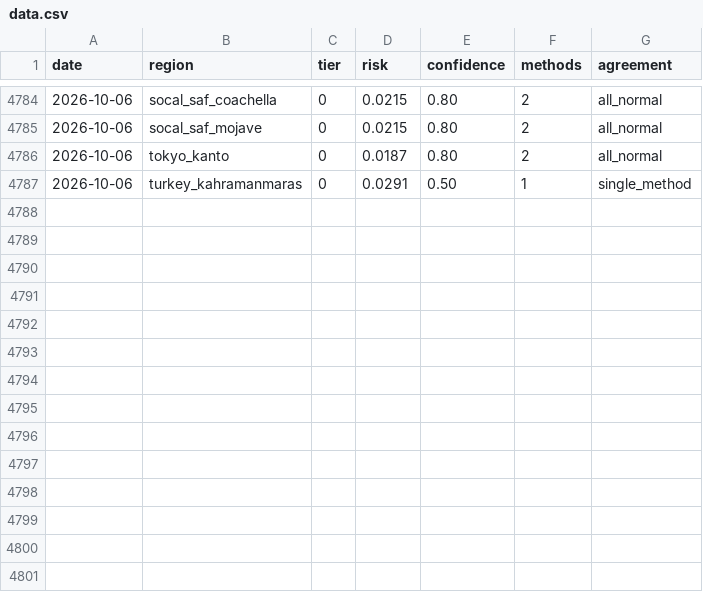
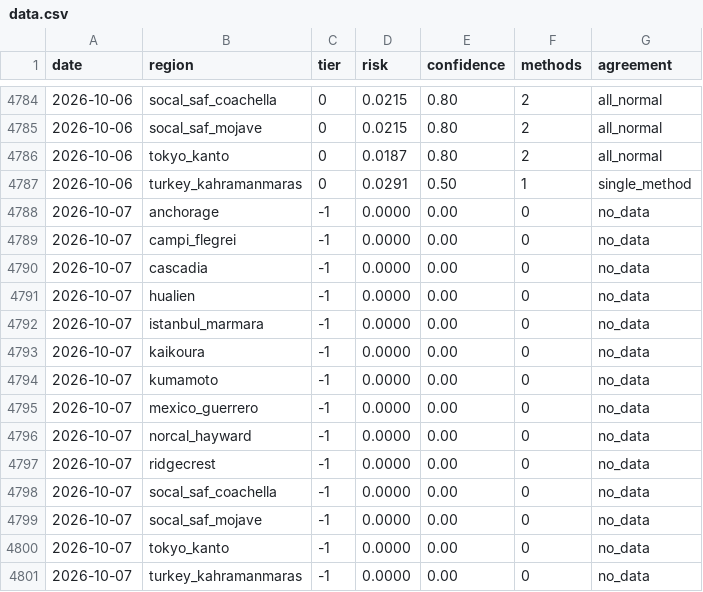
Before and after one commit to kantrarian/geospec, a CSV file: docs/data.csv, drawn as a sheet; only a part is shown, gaps mark what is left out.

```diff
--- a/docs/data.csv
+++ b/docs/data.csv
@@ -4787 +4787,15 @@ date,region,tier,risk,confidence,methods,agreement
 2026-10-06,turkey_kahramanmaras,0,0.0291,0.50,1,single_method
+2026-10-07,anchorage,-1,0.0000,0.00,0,no_data
+2026-10-07,campi_flegrei,-1,0.0000,0.00,0,no_data
+2026-10-07,cascadia,-1,0.0000,0.00,0,no_data
+2026-10-07,hualien,-1,0.0000,0.00,0,no_data
+2026-10-07,istanbul_marmara,-1,0.0000,0.00,0,no_data
+2026-10-07,kaikoura,-1,0.0000,0.00,0,no_data
+2026-10-07,kumamoto,-1,0.0000,0.00,0,no_data
+2026-10-07,mexico_guerrero,-1,0.0000,0.00,0,no_data
+2026-10-07,norcal_hayward,-1,0.0000,0.00,0,no_data
+2026-10-07,ridgecrest,-1,0.0000,0.00,0,no_data
+2026-10-07,socal_saf_coachella,-1,0.0000,0.00,0,no_data
+2026-10-07,socal_saf_mojave,-1,0.0000,0.00,0,no_data
+2026-10-07,tokyo_kanto,-1,0.0000,0.00,0,no_data
+2026-10-07,turkey_kahramanmaras,-1,0.0000,0.00,0,no_data
```
Also changed, not shown: monitoring/dashboard/data.csv, 7 other files.
